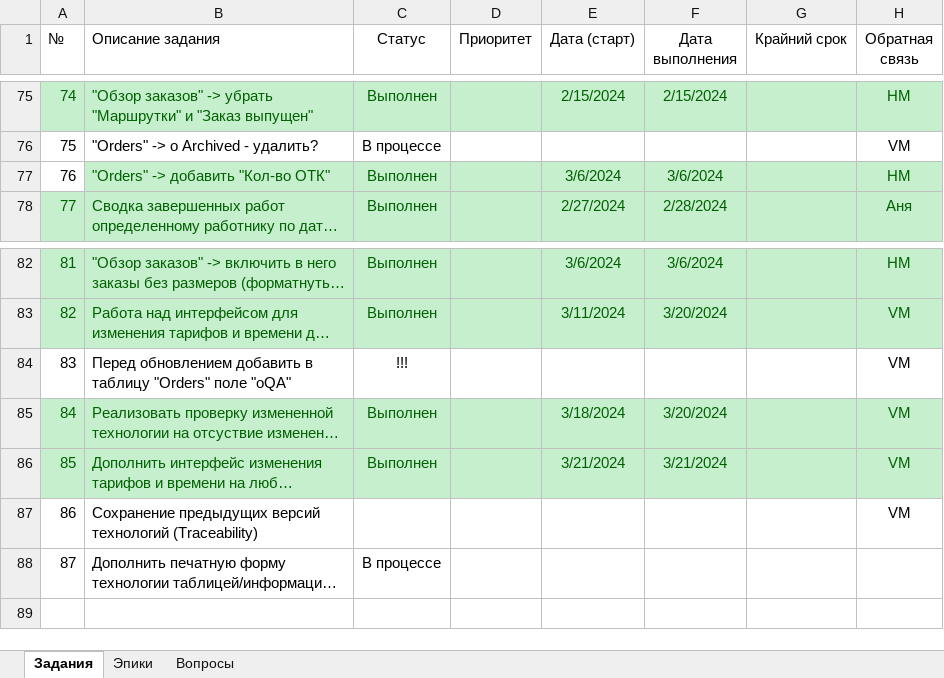
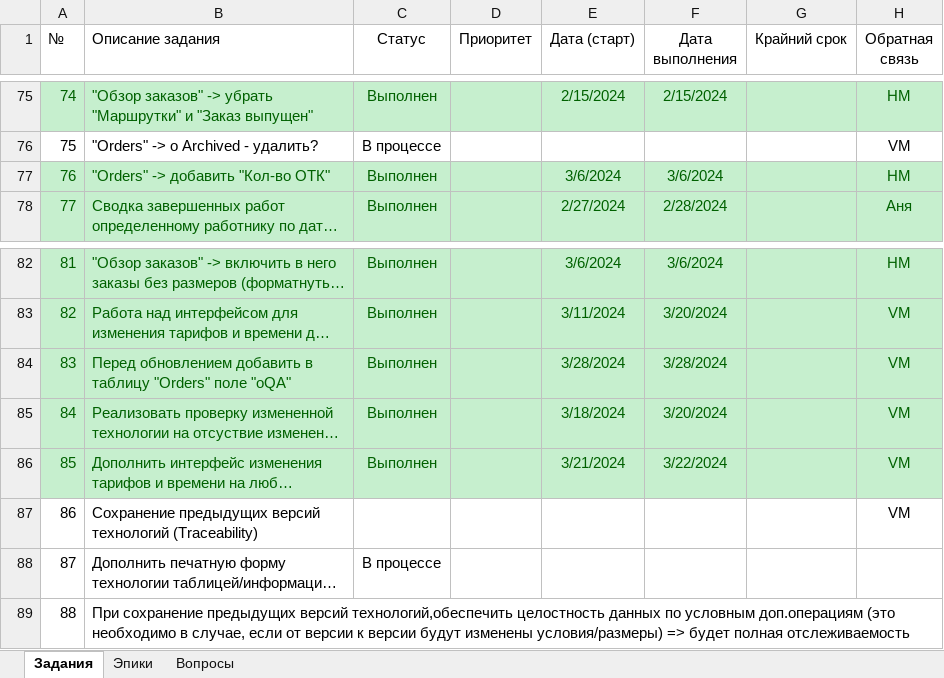
Before and after one commit to VitalijsMuzalovs/Kristal, an Excel workbook: TASKS.xlsx, sheet Задания, drawn as a sheet; only a part is shown, gaps mark what is left out; long unchanged cells end in …; values as stored, in another font and other column widths than the file's, no borders; table styles not drawn; the diff names each change by its address in the sheet, - before the commit and + after, or states it on an @@ line.

```diff
--- a/TASKS.xlsx (sheet Задания)
+++ b/TASKS.xlsx (sheet Задания)
@@ A77 fill: none → #C6EFCE, text colour: black → #006100 @@
-A84:H84 fill: none
+A84:H84 fill: #C6EFCE
-A84:C84 text colour: black
+A84:C84 text colour: #006100
-C84 (Статус): !!!
+C84 (Статус): Выполнен
-E84 (Дата (старт)): (empty)
+E84 (Дата (старт)): 3/28/2024
-F84 (Дата выполнения): (empty)
+F84 (Дата выполнения): 3/28/2024
-H84 text colour: black
+H84 text colour: #006100
-F86 (Дата выполнения): 3/21/2024
+F86 (Дата выполнения): 3/22/2024
+row 89: 88 | При сохранение предыдущих версий технологий,обеспечить целостность данных по условным доп.операциям (это необходимо в случае, если от версии к версии будут изменены условия/размеры) => будет полная отслеживаемость
```
Also changed, not shown: Tools.xlsx, 2 other files.
